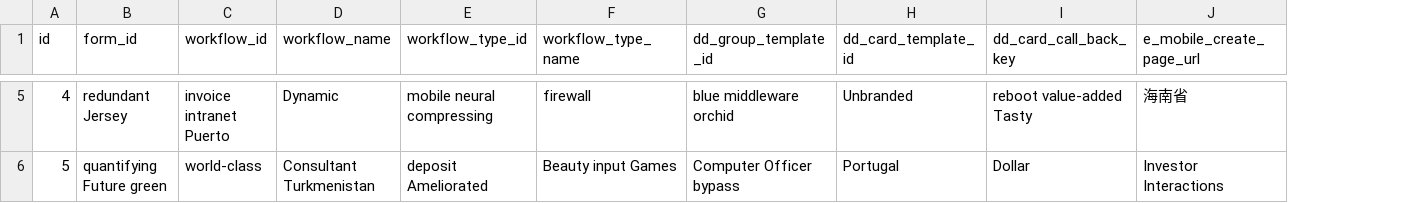
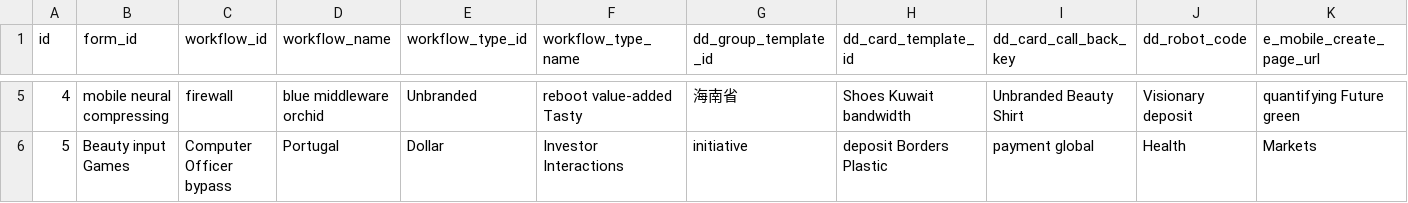
Before and after one commit to bit-star/ga, a CSV file: src/main/resources/config/liquibase/fake-data/workflow_template.csv, drawn as a sheet; only a part is shown, gaps mark what is left out; addresses are those after the commit; the diff covers the shown part only; the diff names each change by its address in the sheet, - before the commit and + after, or states it on an @@ line.

```diff
--- a/src/main/resources/config/liquibase/fake-data/workflow_template.csv
+++ b/src/main/resources/config/liquibase/fake-data/workflow_template.csv
+column J (dd_robot_code), rows 5-6: Visionary deposit | Health
-B5 (form_id): redundant Jersey
+B5 (form_id): mobile neural compressing
-C5 (workflow_id): invoice intranet Puerto
+C5 (workflow_id): firewall
-D5 (workflow_name): Dynamic
+D5 (workflow_name): blue middleware orchid
-E5 (workflow_type_id): mobile neural compressing
+E5 (workflow_type_id): Unbranded
-F5 (workflow_type_name): firewall
+F5 (workflow_type_name): reboot value-added Tasty
-G5 (dd_group_template_id): blue middleware orchid
+G5 (dd_group_template_id): 海南省
-H5 (dd_card_template_id): Unbranded
+H5 (dd_card_template_id): Shoes Kuwait bandwidth
-I5 (dd_card_call_back_key): reboot value-added Tasty
+I5 (dd_card_call_back_key): Unbranded Beauty Shirt
-K5 (e_mobile_create_page_url): 海南省
+K5 (e_mobile_create_page_url): quantifying Future green
-B6 (form_id): quantifying Future green
+B6 (form_id): Beauty input Games
-C6 (workflow_id): world-class
+C6 (workflow_id): Computer Officer bypass
-D6 (workflow_name): Consultant Turkmenistan
+D6 (workflow_name): Portugal
-E6 (workflow_type_id): deposit Ameliorated
+E6 (workflow_type_id): Dollar
-F6 (workflow_type_name): Beauty input Games
+F6 (workflow_type_name): Investor Interactions
-G6 (dd_group_template_id): Computer Officer bypass
+G6 (dd_group_template_id): initiative
-H6 (dd_card_template_id): Portugal
+H6 (dd_card_template_id): deposit Borders Plastic
-I6 (dd_card_call_back_key): Dollar
+I6 (dd_card_call_back_key): payment global
-K6 (e_mobile_create_page_url): Investor Interactions
+K6 (e_mobile_create_page_url): Markets
```
Also changed, not shown: 94 edited cells elsewhere in this file, 14 other files.
